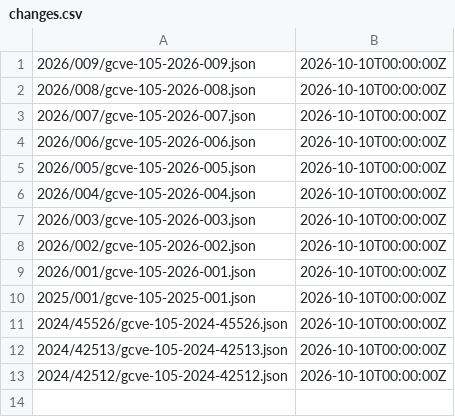
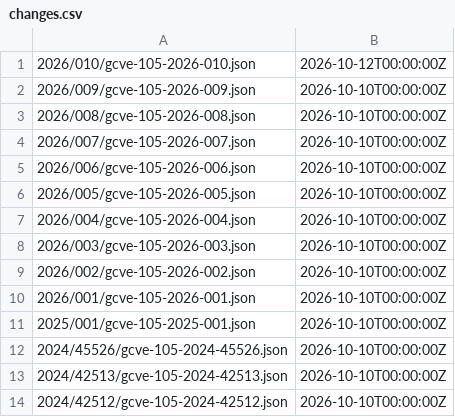
Before and after one commit to OPCFoundation/OPC-SecurityAdvisories, a CSV file: csaf/changes.csv, drawn as a sheet; the diff names each change by its address in the sheet, - before the commit and + after, or states it on an @@ line.

Commit message:
Publish GCVE-105-2026-010.

```diff
--- a/csaf/changes.csv
+++ b/csaf/changes.csv
+row 1: 2026/010/gcve-105-2026-010.json | 2026-10-12T00:00:00Z
```
Also changed, not shown: 5 other files.
